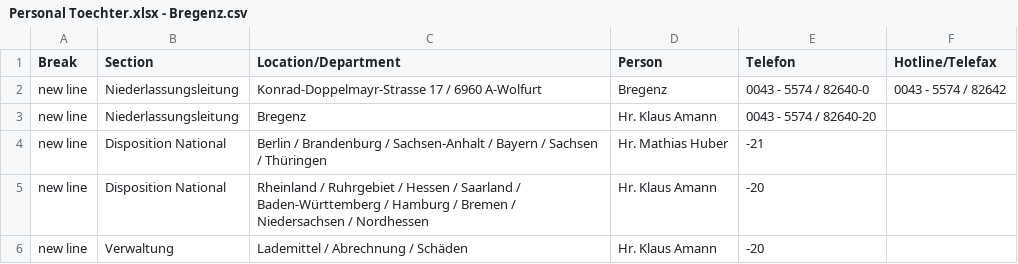
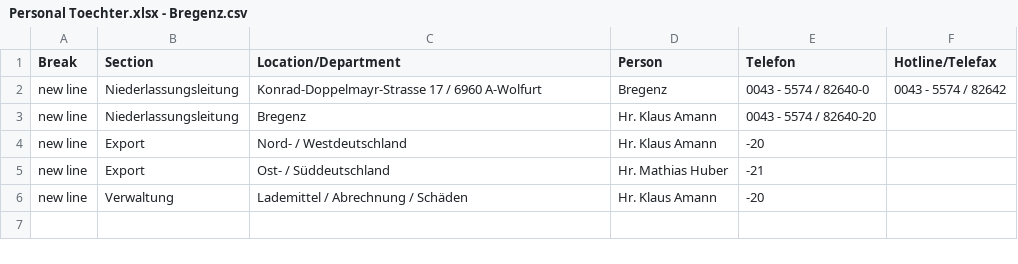
Before and after one commit to NeufraIT/neufra.eu, a CSV file: assets/files/locations/Personal Toechter.xlsx - Bregenz.csv, drawn as a sheet.

```diff
--- a/assets/files/locations/Personal Toechter.xlsx - Bregenz.csv
+++ b/assets/files/locations/Personal Toechter.xlsx - Bregenz.csv
@@ -3,4 +3,4 @@ new line,Niederlassungsleitung,Konrad-Doppelmayr-Strasse 17 / 6960 A-Wolfurt,Bre
 new line,Niederlassungsleitung,Bregenz,Hr. Klaus Amann ,0043 - 5574 / 82640-20,
-new line,Disposition National,Berlin / Brandenburg / Sachsen-Anhalt / Bayern / Sachsen / Thüringen,Hr. Mathias Huber ,-21,
-new line,Disposition National,Rheinland / Ruhrgebiet / Hessen / Saarland / Baden-Württemberg / Hamburg / Bremen / Niedersachsen / Nordhessen,Hr. Klaus Amann ,-20,
+new line,Export,Nord- / Westdeutschland,Hr. Klaus Amann ,-20,
+new line,Export,Ost- / Süddeutschland,Hr. Mathias Huber ,-21,
 new line,Verwaltung,Lademittel / Abrechnung / Schäden,Hr. Klaus Amann ,-20,
```
Also changed, not shown: assets/files/locations/Personal Toechter.xlsx - Linz.csv, assets/files/locations/Personal Toechter.xlsx - Wien.csv, 6 other files.
